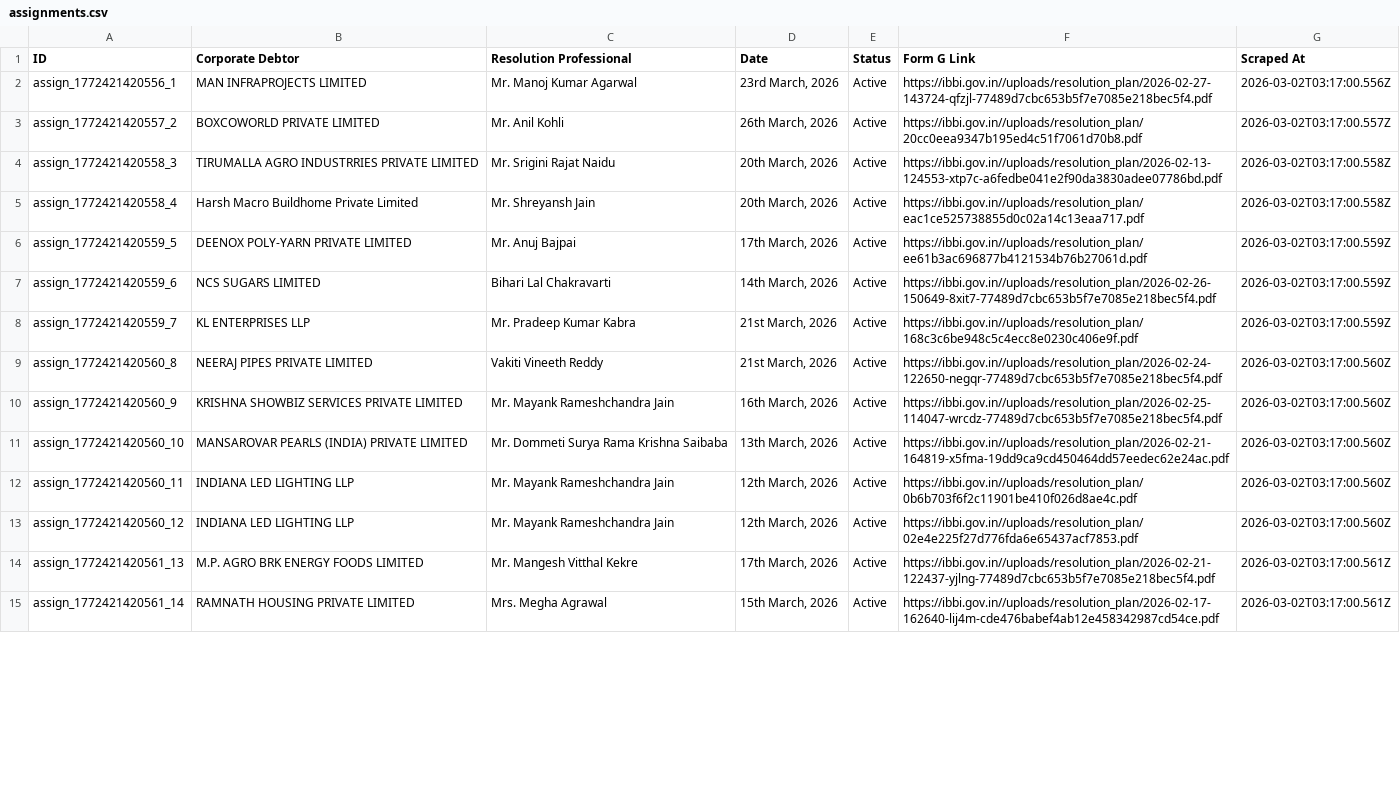
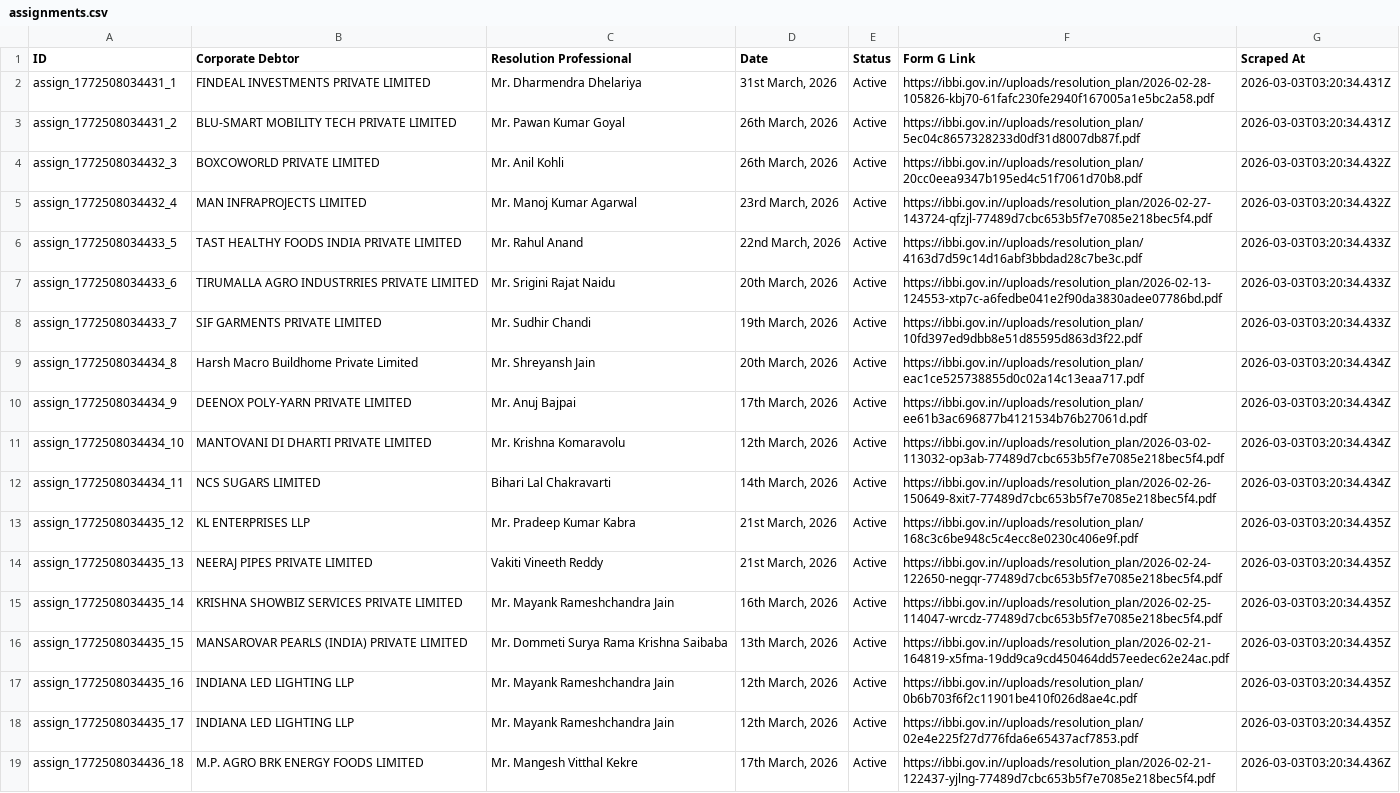
Before and after one commit to prometheus5863/form-g-aarsh, a CSV file: data/assignments.csv, drawn as a sheet; only a part is shown; removed rows and columns are numbered as before the commit, all else as after; the diff covers the shown part only; the diff names each change by its address in the sheet, - before the commit and + after, or states it on an @@ line.

```diff
--- a/data/assignments.csv
+++ b/data/assignments.csv
+row 2: assign_1772508034431_1 | FINDEAL INVESTMENTS PRIVATE LIMITED | Mr. Dharmendra Dhelariya | 31st March, 2026 | Active | https://ibbi.gov.in//uploads/resolution_plan/2026-02-28-105826-kbj70-61fafc230fe2940f167005a1e5bc2a58.pdf | 2026-03-03T03:20:34.431Z
-A3 (ID): assign_1772421420556_1
+A3 (ID): assign_1772508034431_2
-B3 (Corporate Debtor): MAN INFRAPROJECTS LIMITED
+B3 (Corporate Debtor): BLU-SMART MOBILITY TECH PRIVATE LIMITED
-C3 (Resolution Professional): Mr. Manoj Kumar Agarwal
+C3 (Resolution Professional): Mr. Pawan Kumar Goyal
-D3 (Date): 23rd March, 2026
+D3 (Date): 26th March, 2026
-F3 (Form G Link): https://ibbi.gov.in//uploads/resolution_plan/2026-02-27-143724-qfzjl-77489d7cbc653b5f7e7085e218bec5f4.pdf
+F3 (Form G Link): https://ibbi.gov.in//uploads/resolution_plan/5ec04c8657328233d0df31d8007db87f.pdf
-G3 (Scraped At): 2026-03-02T03:17:00.556Z
+G3 (Scraped At): 2026-03-03T03:20:34.431Z
-A4 (ID): assign_1772421420557_2
+A4 (ID): assign_1772508034432_3
-G4 (Scraped At): 2026-03-02T03:17:00.557Z
+G4 (Scraped At): 2026-03-03T03:20:34.432Z
+row 5: assign_1772508034432_4 | MAN INFRAPROJECTS LIMITED | Mr. Manoj Kumar Agarwal | 23rd March, 2026 | Active | https://ibbi.gov.in//uploads/resolution_plan/2026-02-27-143724-qfzjl-77489d7cbc653b5f7e7085e218bec5f4.pdf | 2026-03-03T03:20:34.432Z
+row 6: assign_1772508034433_5 | TAST HEALTHY FOODS INDIA PRIVATE LIMITED | Mr. Rahul Anand | 22nd March, 2026 | Active | https://ibbi.gov.in//uploads/resolution_plan/4163d7d59c14d16abf3bbdad28c7be3c.pdf | 2026-03-03T03:20:34.433Z
-A7 (ID): assign_1772421420558_3
+A7 (ID): assign_1772508034433_6
-G7 (Scraped At): 2026-03-02T03:17:00.558Z
+G7 (Scraped At): 2026-03-03T03:20:34.433Z
+row 8: assign_1772508034433_7 | SIF GARMENTS PRIVATE LIMITED | Mr. Sudhir Chandi | 19th March, 2026 | Active | https://ibbi.gov.in//uploads/resolution_plan/10fd397ed9dbb8e51d85595d863d3f22.pdf | 2026-03-03T03:20:34.433Z
-A9 (ID): assign_1772421420558_4
+A9 (ID): assign_1772508034434_8
-G9 (Scraped At): 2026-03-02T03:17:00.558Z
+G9 (Scraped At): 2026-03-03T03:20:34.434Z
-A10 (ID): assign_1772421420559_5
+A10 (ID): assign_1772508034434_9
-G10 (Scraped At): 2026-03-02T03:17:00.559Z
+G10 (Scraped At): 2026-03-03T03:20:34.434Z
+row 11: assign_1772508034434_10 | MANTOVANI DI DHARTI PRIVATE LIMITED | Mr. Krishna Komaravolu | 12th March, 2026 | Active | https://ibbi.gov.in//uploads/resolution_plan/2026-03-02-113032-op3ab-77489d7cbc653b5f7e7085e218bec5f4.pdf | 2026-03-03T03:20:34.434Z
-A12 (ID): assign_1772421420559_6
+A12 (ID): assign_1772508034434_11
-G12 (Scraped At): 2026-03-02T03:17:00.559Z
+G12 (Scraped At): 2026-03-03T03:20:34.434Z
-A13 (ID): assign_1772421420559_7
+A13 (ID): assign_1772508034435_12
-G13 (Scraped At): 2026-03-02T03:17:00.559Z
+G13 (Scraped At): 2026-03-03T03:20:34.435Z
-A14 (ID): assign_1772421420560_8
+A14 (ID): assign_1772508034435_13
-G14:G18 (Scraped At): 2026-03-02T03:17:00.560Z
+G14:G18 (Scraped At): 2026-03-03T03:20:34.435Z
-A15 (ID): assign_1772421420560_9
+A15 (ID): assign_1772508034435_14
-A16 (ID): assign_1772421420560_10
+A16 (ID): assign_1772508034435_15
-A17 (ID): assign_1772421420560_11
+A17 (ID): assign_1772508034435_16
-A18 (ID): assign_1772421420560_12
+A18 (ID): assign_1772508034435_17
-A19 (ID): assign_1772421420561_13
+A19 (ID): assign_1772508034436_18
-G19 (Scraped At): 2026-03-02T03:17:00.561Z
+G19 (Scraped At): 2026-03-03T03:20:34.436Z
-row 15: assign_1772421420561_14 | RAMNATH HOUSING PRIVATE LIMITED | Mrs. Megha Agrawal | 15th March, 2026 | Active | https://ibbi.gov.in//uploads/resolution_plan/2026-02-17-162640-lij4m-cde476babef4ab12e458342987cd54ce.pdf | 2026-03-02T03:17:00.561Z
```
Also changed, not shown: 4 removed rows and 4 edited cells elsewhere in this file, data/announcements.csv, data/public_announcements.csv.
